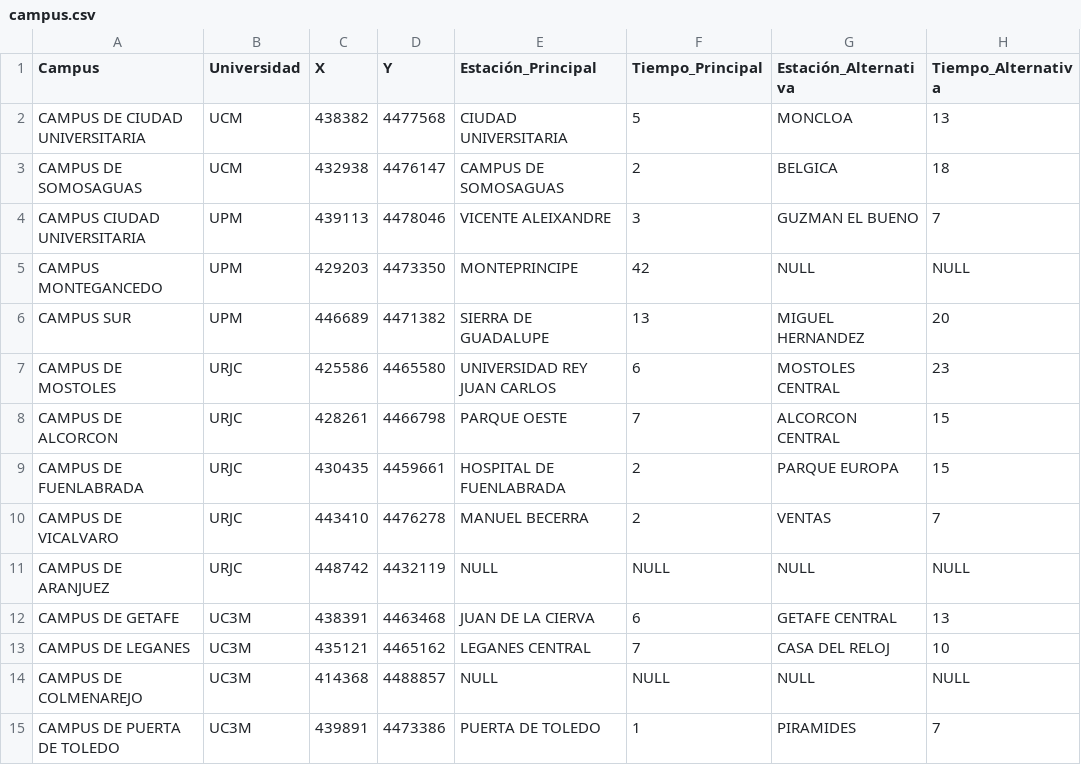
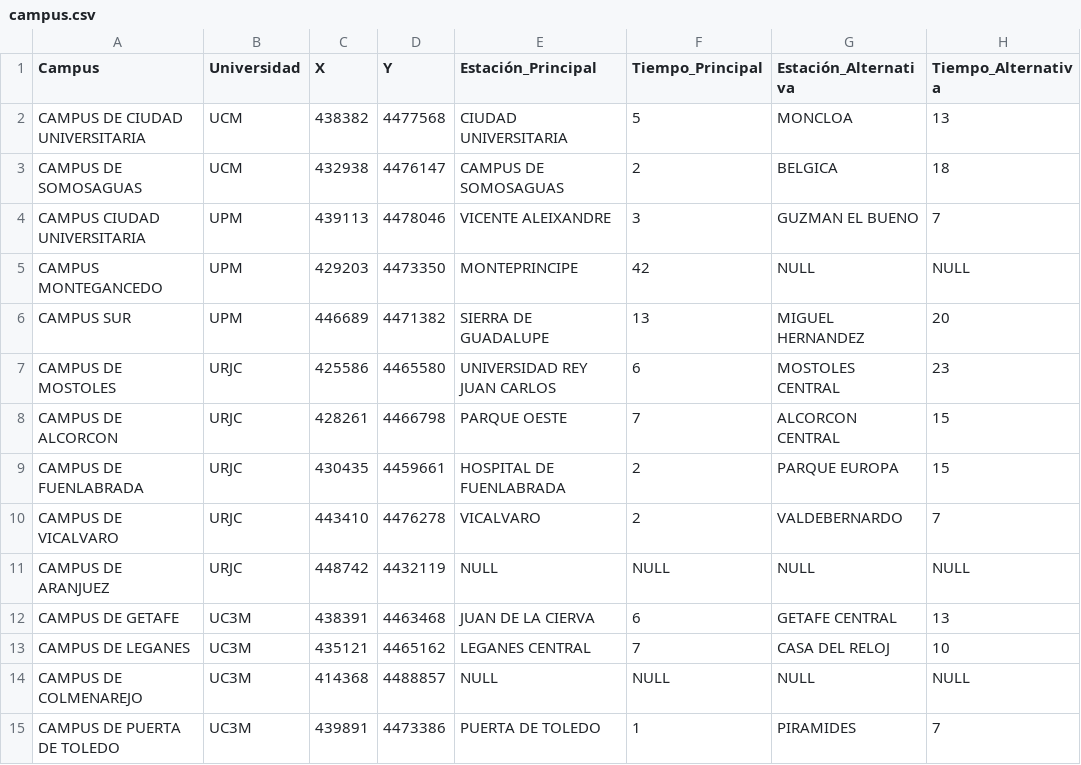
Before and after one commit to javierCL23/BDNRelacionales_P2, a CSV file: campus.csv, drawn as a sheet.

Commit message:
Correción de ruta Vicalvaro + Cambio de nombres web mongoDB

```diff
--- a/campus.csv
+++ b/campus.csv
@@ -9,3 +9,3 @@ CAMPUS DE ALCORCON,URJC,428261,4466798,PARQUE OESTE,7,ALCORCON CENTRAL,15
 CAMPUS DE FUENLABRADA,URJC,430435,4459661,HOSPITAL DE FUENLABRADA,2,PARQUE EUROPA,15
-CAMPUS DE VICALVARO,URJC,443410,4476278,MANUEL BECERRA,2,VENTAS,7
+CAMPUS DE VICALVARO,URJC,443410,4476278,VICALVARO,2,VALDEBERNARDO,7
 CAMPUS DE ARANJUEZ,URJC,448742,4432119,NULL,NULL,NULL,NULL
```
Also changed, not shown: 1 other file.
